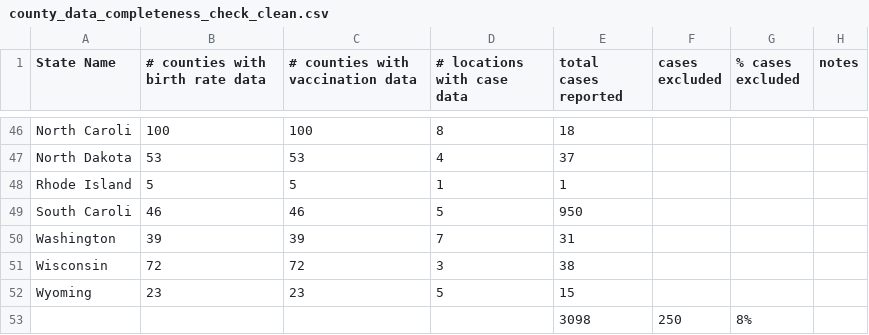
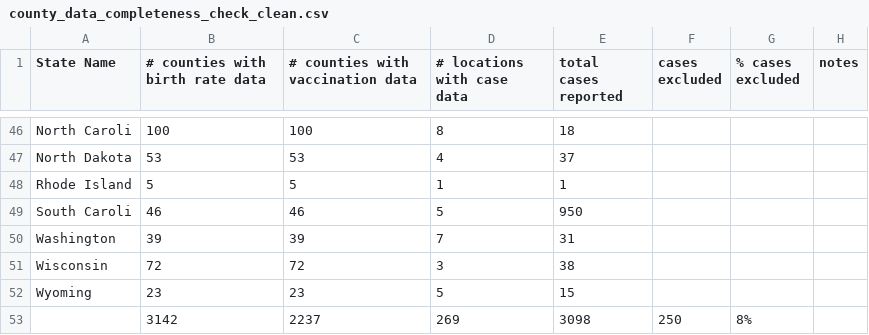
Before and after one commit to eahowerton/measles-honeymoon, a CSV file: R/FINAL/data/county_data_completeness_check_clean.csv, drawn as a sheet; only a part is shown, gaps mark what is left out.

```diff
--- a/R/FINAL/data/county_data_completeness_check_clean.csv
+++ b/R/FINAL/data/county_data_completeness_check_clean.csv
@@ -52,2 +52,2 @@ Wisconsin,72,72,3,38,,,
 Wyoming,23,23,5,15,,,
-,,,,3098,250,8%,
+,3142,2237,269,3098,250,8%,
```
Also changed, not shown: 1 other file.
